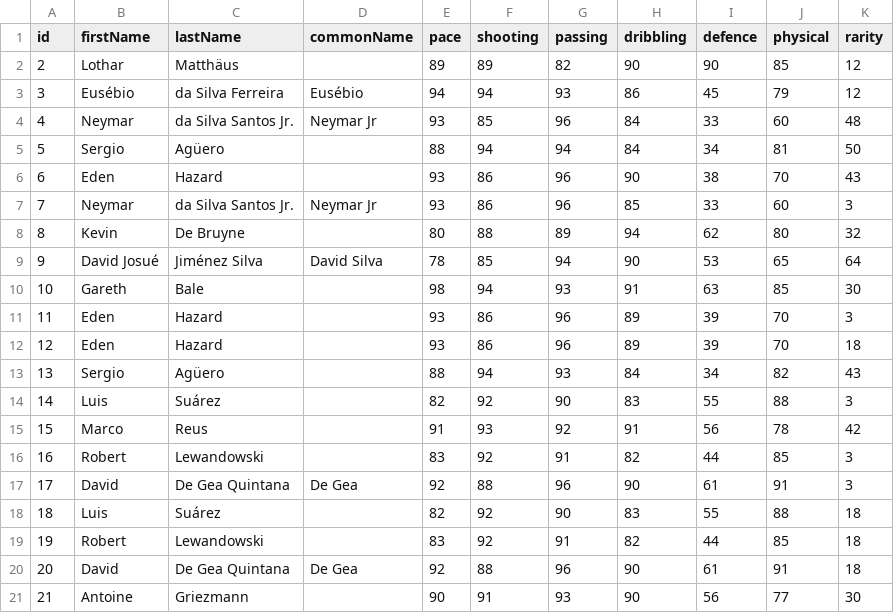
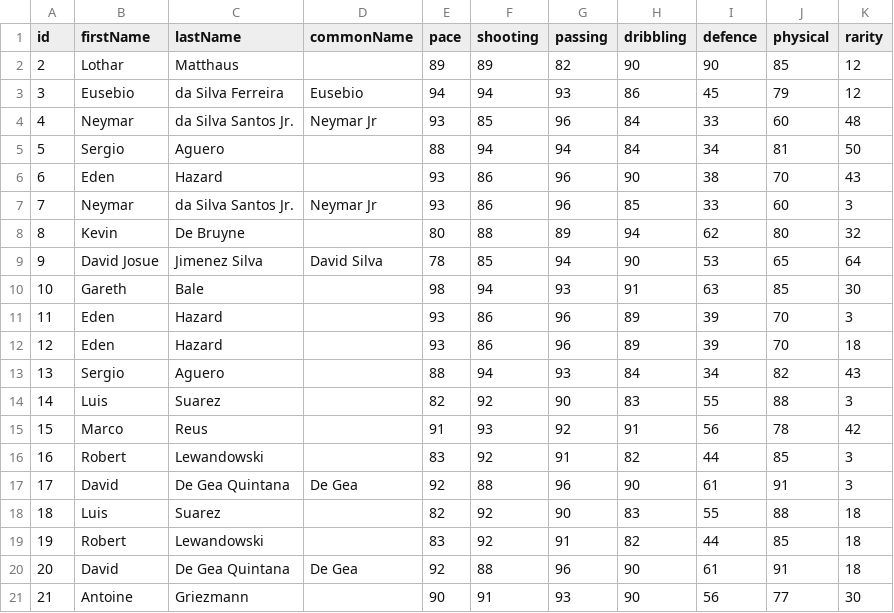
Before and after one commit to ec18339/ECS781PMiniProject, a CSV file: playersdb.csv, drawn as a sheet; only a part is shown; the diff names each change by its address in the sheet, - before the commit and + after, or states it on an @@ line.

Commit message:
csv file complete

```diff
--- a/playersdb.csv
+++ b/playersdb.csv
-C2 (lastName): Matthäus
+C2 (lastName): Matthaus
-B3 (firstName): Eusébio
+B3 (firstName): Eusebio
-D3 (commonName): Eusébio
+D3 (commonName): Eusebio
-C5 (lastName): Agüero
+C5 (lastName): Aguero
-B9 (firstName): David Josué
+B9 (firstName): David Josue
-C9 (lastName): Jiménez Silva
+C9 (lastName): Jimenez Silva
-C13 (lastName): Agüero
+C13 (lastName): Aguero
-C14 (lastName): Suárez
+C14 (lastName): Suarez
-C18 (lastName): Suárez
+C18 (lastName): Suarez
```
